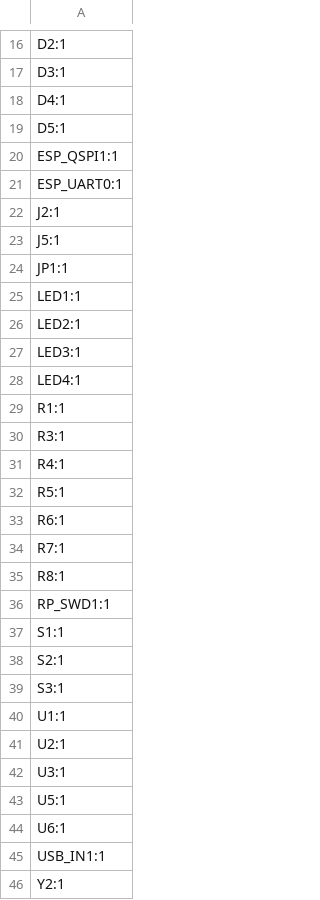
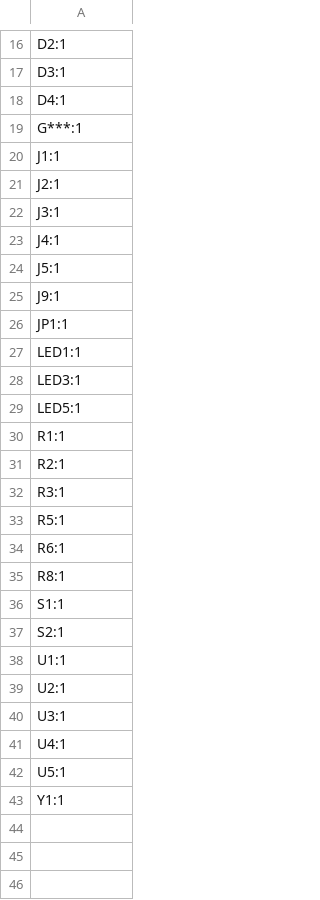
Before and after one commit to cedarhacks/HIDMorph, a CSV file: electrical/ReMapper/production/designators.csv, drawn as a sheet; only a part is shown, gaps mark what is left out; the diff covers the shown part only.

```diff
--- a/electrical/ReMapper/production/designators.csv
+++ b/electrical/ReMapper/production/designators.csv
@@ -18,23 +18,21 @@ D3:1
 D4:1
-D5:1
-ESP_QSPI1:1
-ESP_UART0:1
+G***:1
+J1:1
 J2:1
+J3:1
+J4:1
 J5:1
+J9:1
 JP1:1
 LED1:1
-LED2:1
 LED3:1
-LED4:1
+LED5:1
 R1:1
+R2:1
 R3:1
-R4:1
 R5:1
 R6:1
-R7:1
 R8:1
-RP_SWD1:1
 S1:1
 S2:1
-S3:1
 U1:1
@@ -42,5 +40,4 @@ U2:1
 U3:1
+U4:1
 U5:1
-U6:1
-USB_IN1:1
-Y2:1
+Y1:1
```
Also changed, not shown: 2 added rows and 2 removed rows elsewhere in this file, electrical/ReMapper/production/bom.csv, electrical/ReMapper/production/positions.csv, 18 other files.
